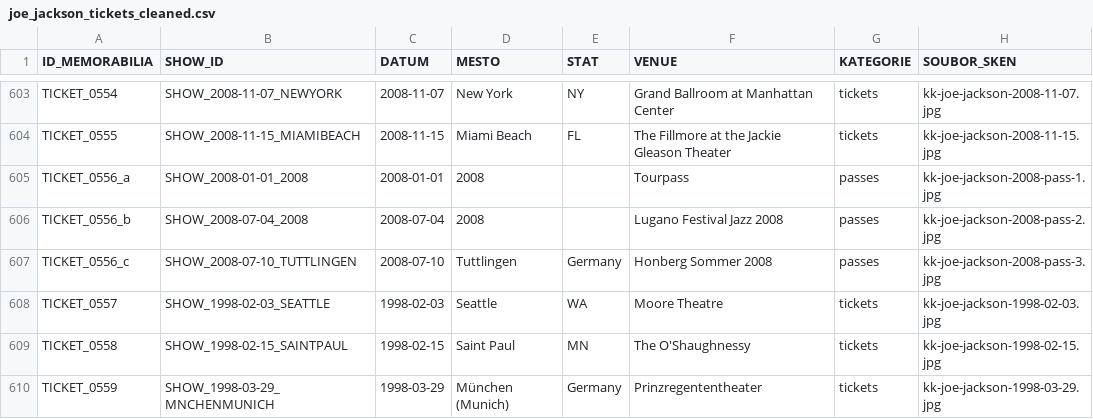
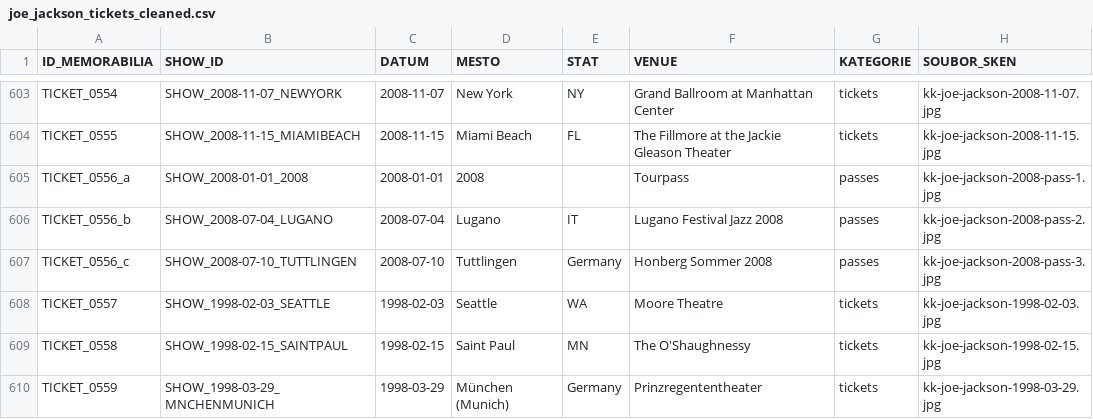
Before and after one commit to 19forever/joe-jackson-tickets, a CSV file: joe_jackson_tickets_cleaned.csv, drawn as a sheet; only a part is shown, gaps mark what is left out; the diff names each change by its address in the sheet, - before the commit and + after, or states it on an @@ line.

Commit message:
Update record TICKET_0556_b via Web Editor

```diff
--- a/joe_jackson_tickets_cleaned.csv
+++ b/joe_jackson_tickets_cleaned.csv
-B606 (SHOW_ID): SHOW_2008-07-04_2008
+B606 (SHOW_ID): SHOW_2008-07-04_LUGANO
-D606 (MESTO): 2008
+D606 (MESTO): Lugano
-E606 (STAT): (empty)
+E606 (STAT): IT
```
